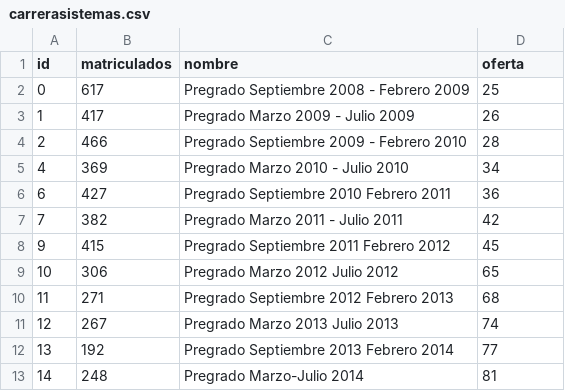
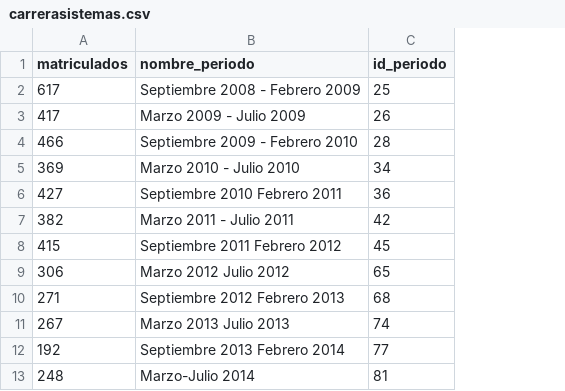
Before and after one commit to miltonlab/pyresearch, a CSV file: ticcisunl2014/taller/carrerasistemas.csv, drawn as a sheet; removed rows and columns are numbered as before the commit, all else as after; the diff names each change by its address in the sheet, - before the commit and + after, or states it on an @@ line.

```diff
--- a/ticcisunl2014/taller/carrerasistemas.csv
+++ b/ticcisunl2014/taller/carrerasistemas.csv
-column A (id), rows 2-13: 0 | 1 | 2 | 4 | 6 | 7 | 9 | 10 | 11 | 12 | 13 | 14
-column C (nombre), rows 2-13: Pregrado Septiembre 2008 - Febrero 2009 | Pregrado Marzo 2009 - Julio 2009 | Pregrado Septiembre 2009 - Febrero 2010 | Pregrado Marzo 2010 - Julio 2010 | Pregrado Septiembre 2010 Febrero 2011 | Pregrado Marzo 2011 - Julio 2011 | Pregrado Septiembre 2011 Febrero 2012 | Pregrado Marzo 2012 Julio 2012 | Pregrado Septiembre 2012 Febrero 2013 | Pregrado Marzo 2013 Julio 2013 | Pregrado Septiembre 2013 Febrero 2014 | Pregrado Marzo-Julio 2014
+column B (nombre_periodo), rows 2-13: Septiembre 2008 - Febrero 2009 | Marzo 2009 - Julio 2009 | Septiembre 2009 - Febrero 2010 | Marzo 2010 - Julio 2010 | Septiembre 2010 Febrero 2011 | Marzo 2011 - Julio 2011 | Septiembre 2011 Febrero 2012 | Marzo 2012 Julio 2012 | Septiembre 2012 Febrero 2013 | Marzo 2013 Julio 2013 | Septiembre 2013 Febrero 2014 | Marzo-Julio 2014
-C1: oferta
+C1: id_periodo
```
Also changed, not shown: ticcisunl2014/taller/unl.csv, 2 other files.
